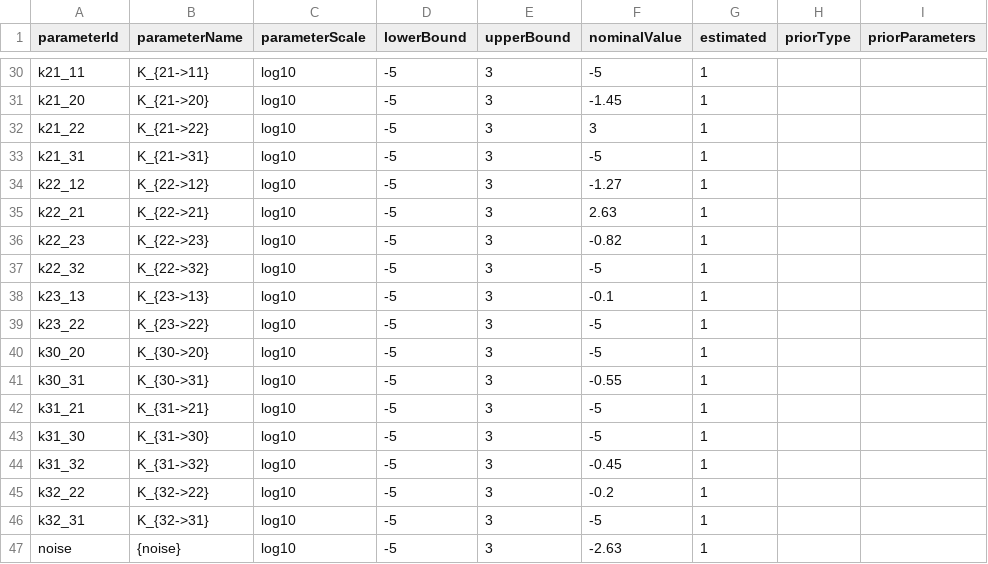
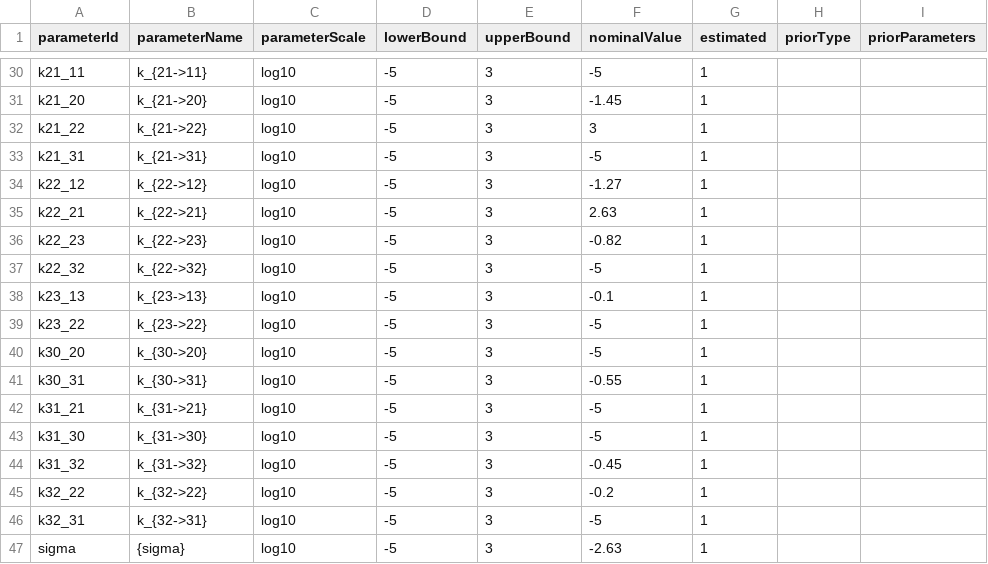
Before and after one commit to erikadudki/Benchmark-Models, a TSV file: hackathon_contributions_new_data_format/Zheng_PNAS2012/parameters_Zheng_PNAS2012.tsv, drawn as a sheet; only a part is shown, gaps mark what is left out; the diff covers the shown part only; the diff names each change by its address in the sheet, - before the commit and + after, or states it on an @@ line.

Commit message:
fix parameter noise -> sigma, K -> k

```diff
--- a/hackathon_contributions_new_data_format/Zheng_PNAS2012/parameters_Zheng_PNAS2012.tsv
+++ b/hackathon_contributions_new_data_format/Zheng_PNAS2012/parameters_Zheng_PNAS2012.tsv
-B30 (parameterName): K_{21->11}
+B30 (parameterName): k_{21->11}
-B31 (parameterName): K_{21->20}
+B31 (parameterName): k_{21->20}
-B32 (parameterName): K_{21->22}
+B32 (parameterName): k_{21->22}
-B33 (parameterName): K_{21->31}
+B33 (parameterName): k_{21->31}
-B34 (parameterName): K_{22->12}
+B34 (parameterName): k_{22->12}
-B35 (parameterName): K_{22->21}
+B35 (parameterName): k_{22->21}
-B36 (parameterName): K_{22->23}
+B36 (parameterName): k_{22->23}
-B37 (parameterName): K_{22->32}
+B37 (parameterName): k_{22->32}
-B38 (parameterName): K_{23->13}
+B38 (parameterName): k_{23->13}
-B39 (parameterName): K_{23->22}
+B39 (parameterName): k_{23->22}
-B40 (parameterName): K_{30->20}
+B40 (parameterName): k_{30->20}
-B41 (parameterName): K_{30->31}
+B41 (parameterName): k_{30->31}
-B42 (parameterName): K_{31->21}
+B42 (parameterName): k_{31->21}
-B43 (parameterName): K_{31->30}
+B43 (parameterName): k_{31->30}
-B44 (parameterName): K_{31->32}
+B44 (parameterName): k_{31->32}
-B45 (parameterName): K_{32->22}
+B45 (parameterName): k_{32->22}
-B46 (parameterName): K_{32->31}
+B46 (parameterName): k_{32->31}
-A47 (parameterId): noise
+A47 (parameterId): sigma
-B47 (parameterName): {noise}
+B47 (parameterName): {sigma}
```
Also changed, not shown: 27 edited cells elsewhere in this file.
